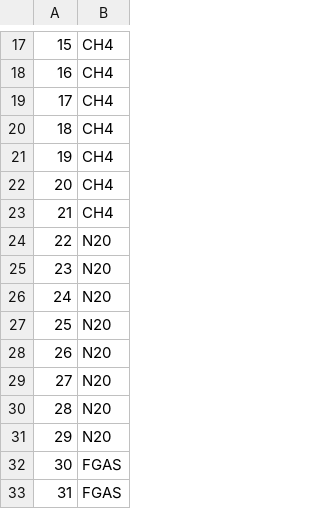
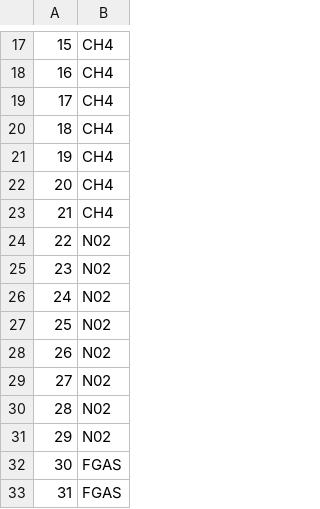
Before and after one commit to tabeaeggler/DataViz-mission-climate, a CSV file: src/assets/data_climate3/bubble_objects.csv, drawn as a sheet; only a part is shown, gaps mark what is left out.

```diff
--- a/src/assets/data_climate3/bubble_objects.csv
+++ b/src/assets/data_climate3/bubble_objects.csv
@@ -23,10 +23,10 @@
 21,CH4
-22,N20
-23,N20
-24,N20
-25,N20
-26,N20
-27,N20
-28,N20
-29,N20
+22,N02
+23,N02
+24,N02
+25,N02
+26,N02
+27,N02
+28,N02
+29,N02
 30,FGAS
```
Also changed, not shown: 4 other files.
